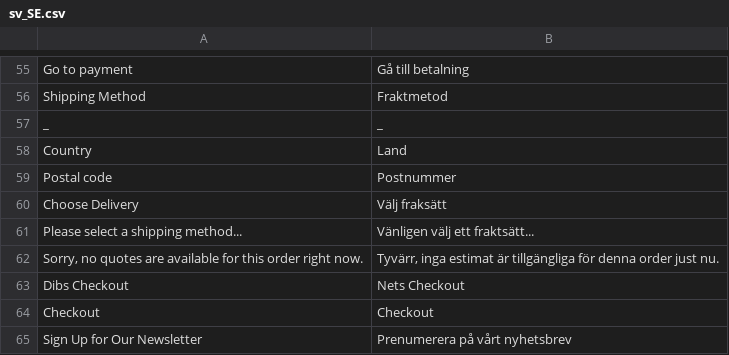
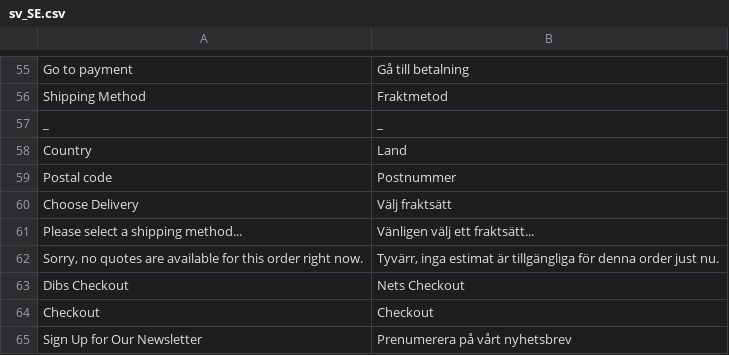
Before and after one commit to Nets-eCom/Magento2_easy, a CSV file: i18n/sv_SE.csv, drawn as a sheet; only a part is shown, gaps mark what is left out.

Commit message:
[1.1.6] Added discount unit price; Added translations.

```diff
--- a/i18n/sv_SE.csv
+++ b/i18n/sv_SE.csv
@@ -59,3 +59,3 @@
 "Postal code","Postnummer"
-"Choose Delivery","Välj fraksätt"
+"Choose Delivery","Välj fraktsätt"
 "Please select a shipping method...","Vänligen välj ett fraktsätt..."
```
Also changed, not shown: 3 other files.
